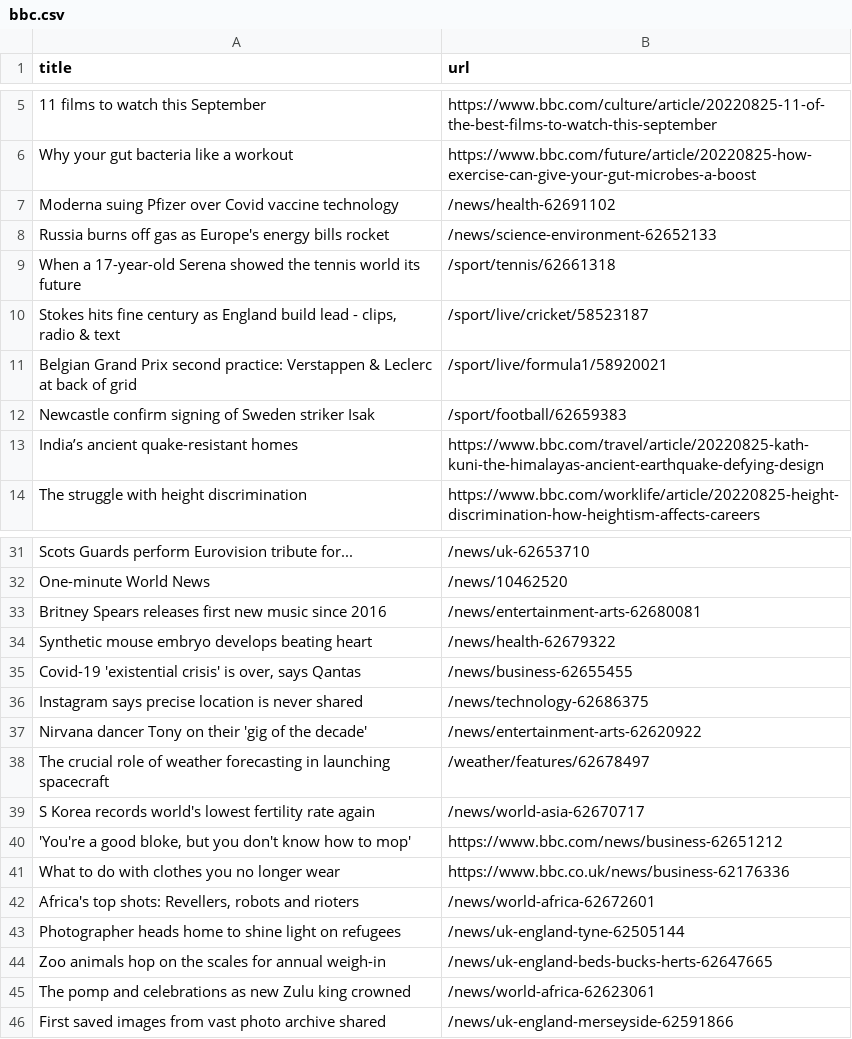
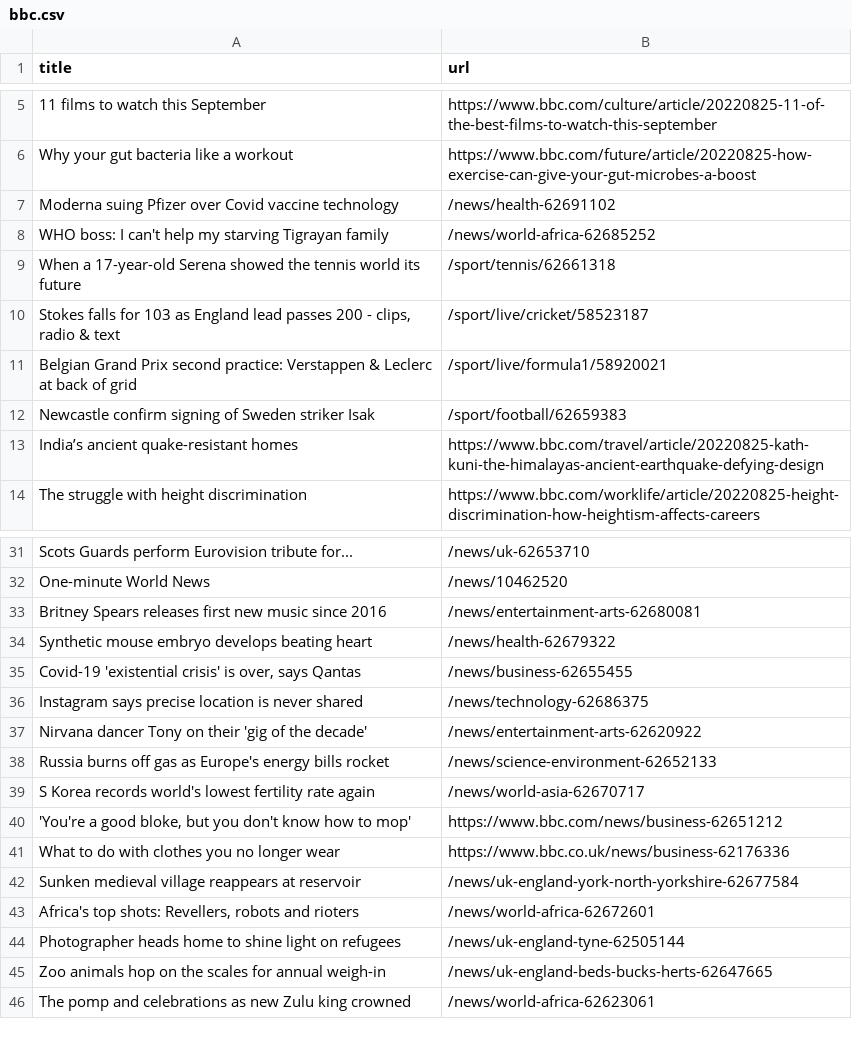
Before and after one commit to gabrielacarrasquillo/automatic-scraper-bbc, a CSV file: bbc.csv, drawn as a sheet; only a part is shown, gaps mark what is left out.

```diff
--- a/bbc.csv
+++ b/bbc.csv
@@ -7,5 +7,5 @@ Why your gut bacteria like a workout,https://www.bbc.com/future/article/20220825
 Moderna suing Pfizer over Covid vaccine technology,/news/health-62691102
-Russia burns off gas as Europe's energy bills rocket,/news/science-environment-62652133
+WHO boss: I can't help my starving Tigrayan family,/news/world-africa-62685252
 When a 17-year-old Serena showed the tennis world its future,/sport/tennis/62661318
-"Stokes hits fine century as England build lead - clips, radio & text",/sport/live/cricket/58523187
+"Stokes falls for 103 as England lead passes 200 - clips, radio & text",/sport/live/cricket/58523187
 Belgian Grand Prix second practice: Verstappen & Leclerc at back of grid,/sport/live/formula1/58920021
@@ -37,3 +37,3 @@ Instagram says precise location is never shared,/news/technology-62686375
 Nirvana dancer Tony on their 'gig of the decade',/news/entertainment-arts-62620922
-The crucial role of weather forecasting in launching spacecraft,/weather/features/62678497
+Russia burns off gas as Europe's energy bills rocket,/news/science-environment-62652133
 S Korea records world's lowest fertility rate again,/news/world-asia-62670717
@@ -41,2 +41,3 @@ S Korea records world's lowest fertility rate again,/news/world-asia-62670717
 What to do with clothes you no longer wear,https://www.bbc.co.uk/news/business-62176336
+Sunken medieval village reappears at reservoir,/news/uk-england-york-north-yorkshire-62677584
 "Africa's top shots: Revellers, robots and rioters",/news/world-africa-62672601
@@ -45,2 +46 @@ Zoo animals hop on the scales for annual weigh-in,/news/uk-england-beds-bucks-he
 The pomp and celebrations as new Zulu king crowned,/news/world-africa-62623061
-First saved images from vast photo archive shared,/news/uk-england-merseyside-62591866
```
